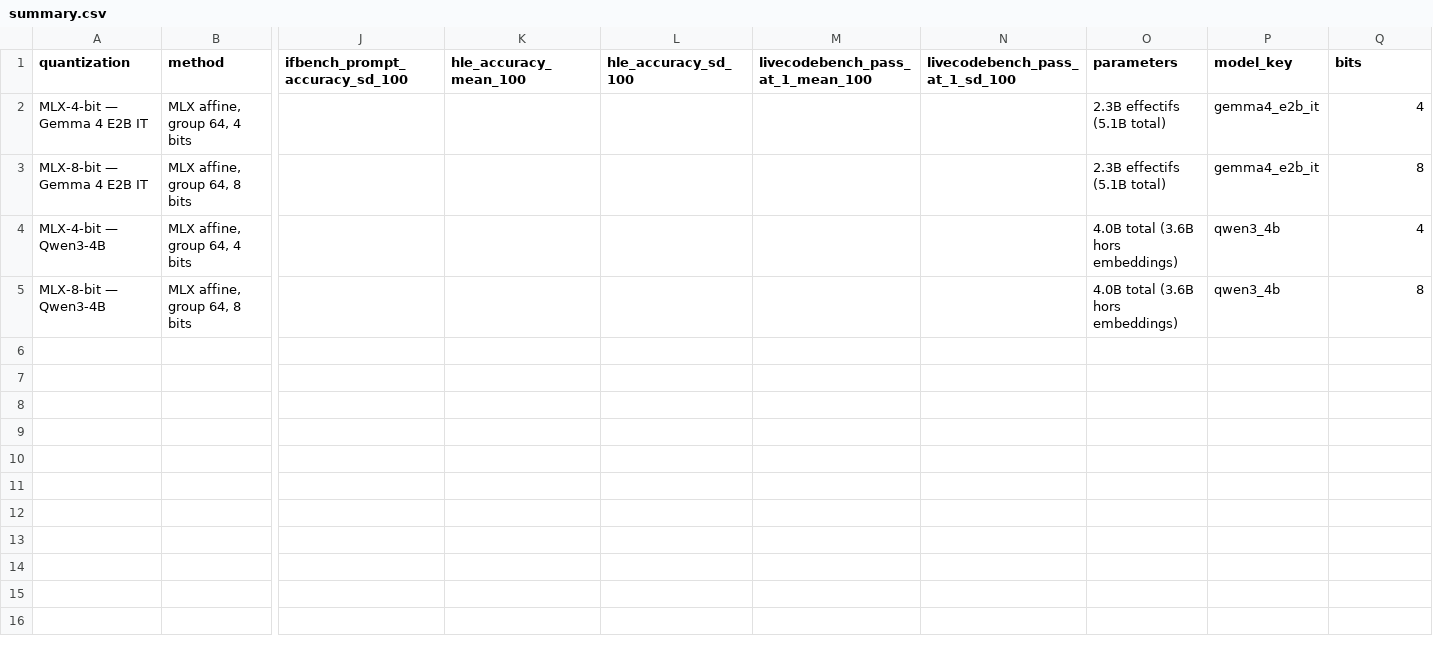
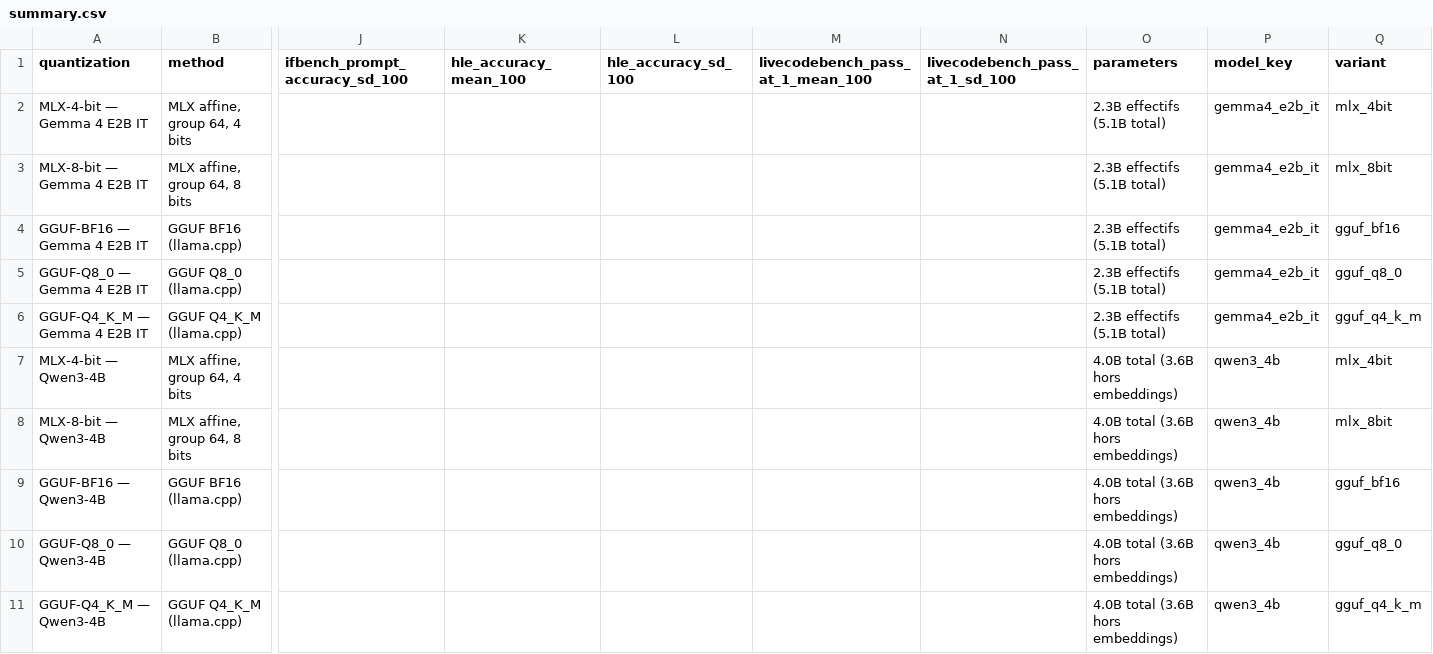
Before and after one commit to EthanCarollo/quantization-bench, a CSV file: results/summary.csv, drawn as a sheet; only a part is shown, gaps mark what is left out; addresses are those after the commit; rows hold the shown columns only; the diff names each change by its address in the sheet, - before the commit and + after, or states it on an @@ line.

Commit message:
feat(bench): expand scorecard with GGUF variants

```diff
--- a/results/summary.csv
+++ b/results/summary.csv
-Q1: bits
+Q1: variant
-Q2 (variant): 4
+Q2 (variant): mlx_4bit
-Q3 (variant): 8
+Q3 (variant): mlx_8bit
+row 4: GGUF-BF16 — Gemma 4 E2B IT | GGUF BF16 (llama.cpp) |  |  |  |  |  | 2.3B effectifs (5.1B total) | gemma4_e2b_it | gguf_bf16
+row 5: GGUF-Q8_0 — Gemma 4 E2B IT | GGUF Q8_0 (llama.cpp) |  |  |  |  |  | 2.3B effectifs (5.1B total) | gemma4_e2b_it | gguf_q8_0
+row 6: GGUF-Q4_K_M — Gemma 4 E2B IT | GGUF Q4_K_M (llama.cpp) |  |  |  |  |  | 2.3B effectifs (5.1B total) | gemma4_e2b_it | gguf_q4_k_m
-Q7 (variant): 4
+Q7 (variant): mlx_4bit
-Q8 (variant): 8
+Q8 (variant): mlx_8bit
+row 9: GGUF-BF16 — Qwen3-4B | GGUF BF16 (llama.cpp) |  |  |  |  |  | 4.0B total (3.6B hors embeddings) | qwen3_4b | gguf_bf16
+row 10: GGUF-Q8_0 — Qwen3-4B | GGUF Q8_0 (llama.cpp) |  |  |  |  |  | 4.0B total (3.6B hors embeddings) | qwen3_4b | gguf_q8_0
+row 11: GGUF-Q4_K_M — Qwen3-4B | GGUF Q4_K_M (llama.cpp) |  |  |  |  |  | 4.0B total (3.6B hors embeddings) | qwen3_4b | gguf_q4_k_m
```
Also changed, not shown: 3 other files.
